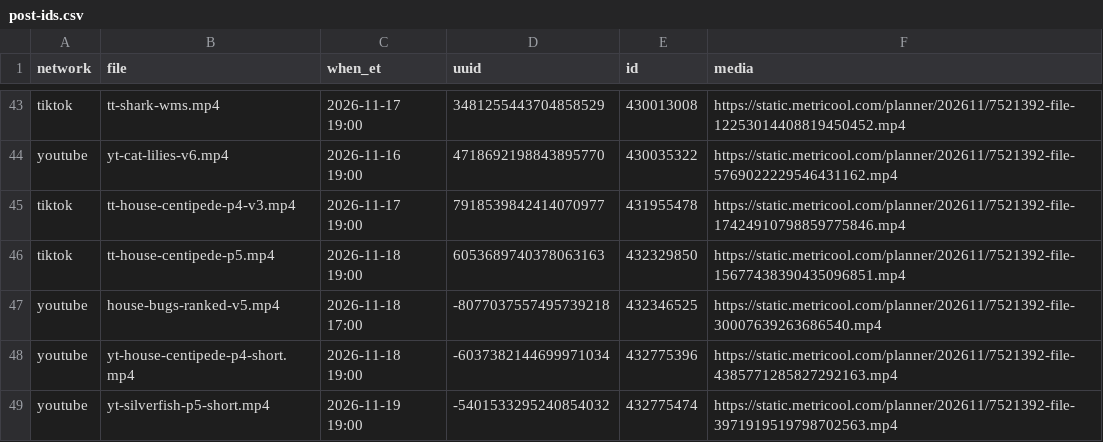
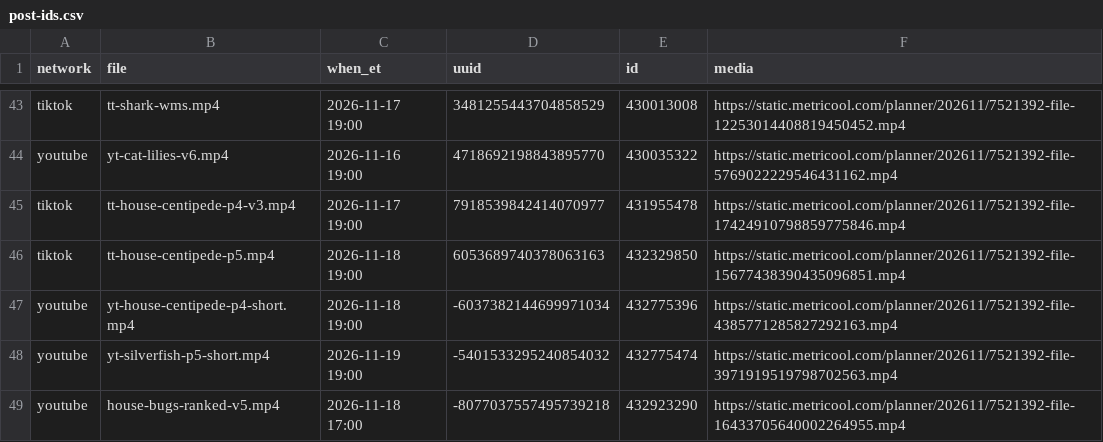
Before and after one commit to mooneyn60-art/skills, a CSV file: skills/oh-meatball/data/post-ids.csv, drawn as a sheet; only a part is shown, gaps mark what is left out.

```diff
--- a/skills/oh-meatball/data/post-ids.csv
+++ b/skills/oh-meatball/data/post-ids.csv
@@ -46,4 +46,4 @@ tiktok,tt-house-centipede-p4-v3.mp4,2026-11-17 19:00,7918539842414070977,4319554
 tiktok,tt-house-centipede-p5.mp4,2026-11-18 19:00,6053689740378063163,432329850,https://static.metricool.com/planner/202611/7521392-file-15677438390435096851.mp4
-youtube,house-bugs-ranked-v5.mp4,2026-11-18 17:00,-8077037557495739218,432346525,https://static.metricool.com/planner/202611/7521392-file-30007639263686540.mp4
 youtube,yt-house-centipede-p4-short.mp4,2026-11-18 19:00,-6037382144699971034,432775396,https://static.metricool.com/planner/202611/7521392-file-4385771285827292163.mp4
 youtube,yt-silverfish-p5-short.mp4,2026-11-19 19:00,-5401533295240854032,432775474,https://static.metricool.com/planner/202611/7521392-file-3971919519798702563.mp4
+youtube,house-bugs-ranked-v5.mp4,2026-11-18 17:00,-8077037557495739218,432923290,https://static.metricool.com/planner/202611/7521392-file-16433705640002264955.mp4
```
